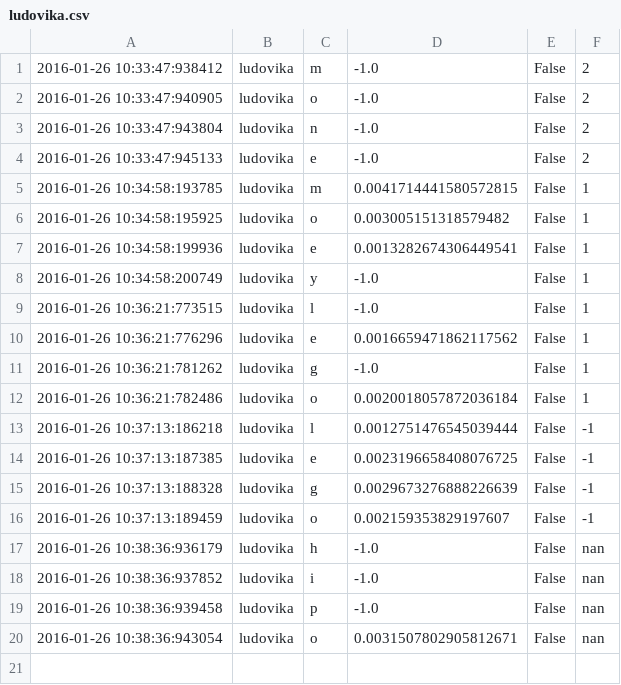
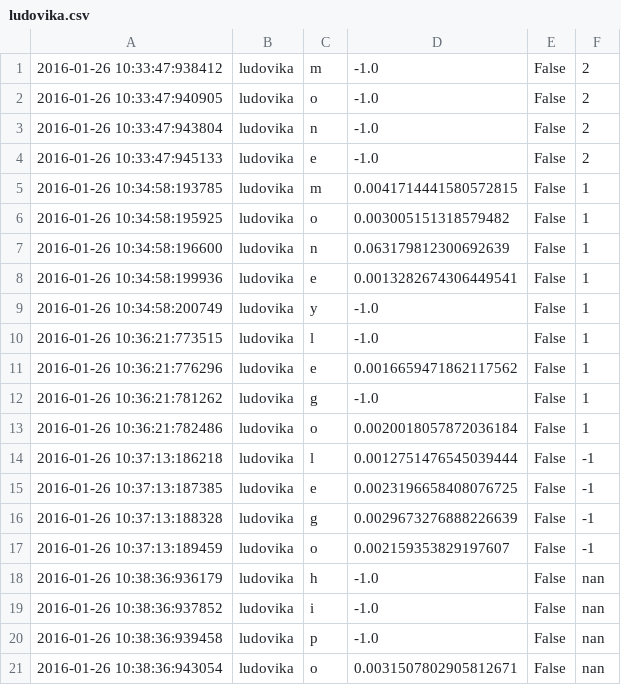
Before and after one commit to chili-epfl/cowriter_logs, a CSV file: EIntGen/letter_scores/ludovika.csv, drawn as a sheet; the diff names each change by its address in the sheet, - before the commit and + after, or states it on an @@ line.

```diff
--- a/EIntGen/letter_scores/ludovika.csv
+++ b/EIntGen/letter_scores/ludovika.csv
+row 7: 2016-01-26 10:34:58:196600 | ludovika | n | 0.063179812300692639 | False | 1
```
Also changed, not shown: EIntGen/letter_scores/alexandra_s2.csv, EIntGen/letter_scores/avery_s2.csv, 8 other files.
